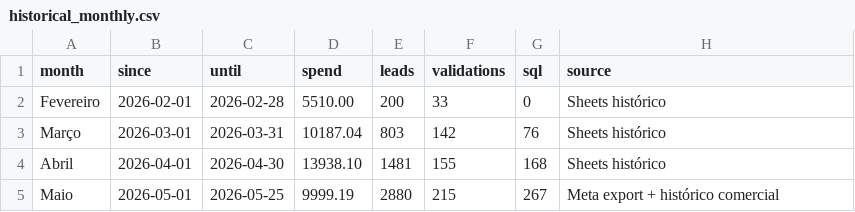
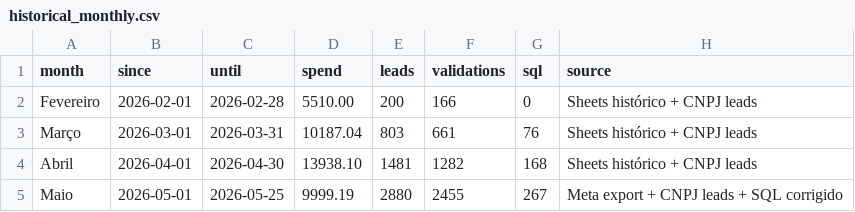
Before and after one commit to industriafox-cmd/eletrocircular, a CSV file: meta_api/historical_monthly.csv, drawn as a sheet.

Commit message:
Atualiza historico mensal com CNPJ valido

```diff
--- a/meta_api/historical_monthly.csv
+++ b/meta_api/historical_monthly.csv
@@ -1,5 +1,5 @@
 month,since,until,spend,leads,validations,sql,source
-Fevereiro,2026-02-01,2026-02-28,5510.00,200,33,0,Sheets histórico
-Março,2026-03-01,2026-03-31,10187.04,803,142,76,Sheets histórico
-Abril,2026-04-01,2026-04-30,13938.10,1481,155,168,Sheets histórico
-Maio,2026-05-01,2026-05-25,9999.19,2880,215,267,Meta export + histórico comercial
+Fevereiro,2026-02-01,2026-02-28,5510.00,200,166,0,Sheets histórico + CNPJ leads
+Março,2026-03-01,2026-03-31,10187.04,803,661,76,Sheets histórico + CNPJ leads
+Abril,2026-04-01,2026-04-30,13938.10,1481,1282,168,Sheets histórico + CNPJ leads
+Maio,2026-05-01,2026-05-25,9999.19,2880,2455,267,Meta export + CNPJ leads + SQL corrigido
```
